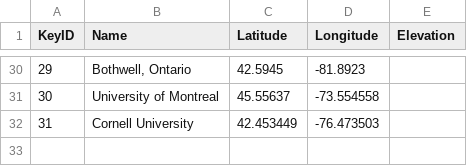
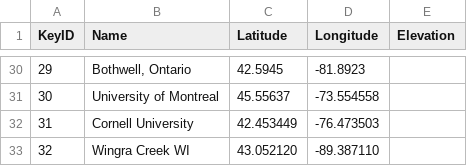
Before and after one commit to JamesLabUofT/Biosim, a CSV file: SpongyMoth_updated_Summer2023.csv, drawn as a sheet; only a part is shown, gaps mark what is left out; the diff names each change by its address in the sheet, - before the commit and + after, or states it on an @@ line.

Commit message:
Add site

```diff
--- a/SpongyMoth_updated_Summer2023.csv
+++ b/SpongyMoth_updated_Summer2023.csv
+row 33: 32 | Wingra Creek WI | 43.052120 | -89.387110
```
